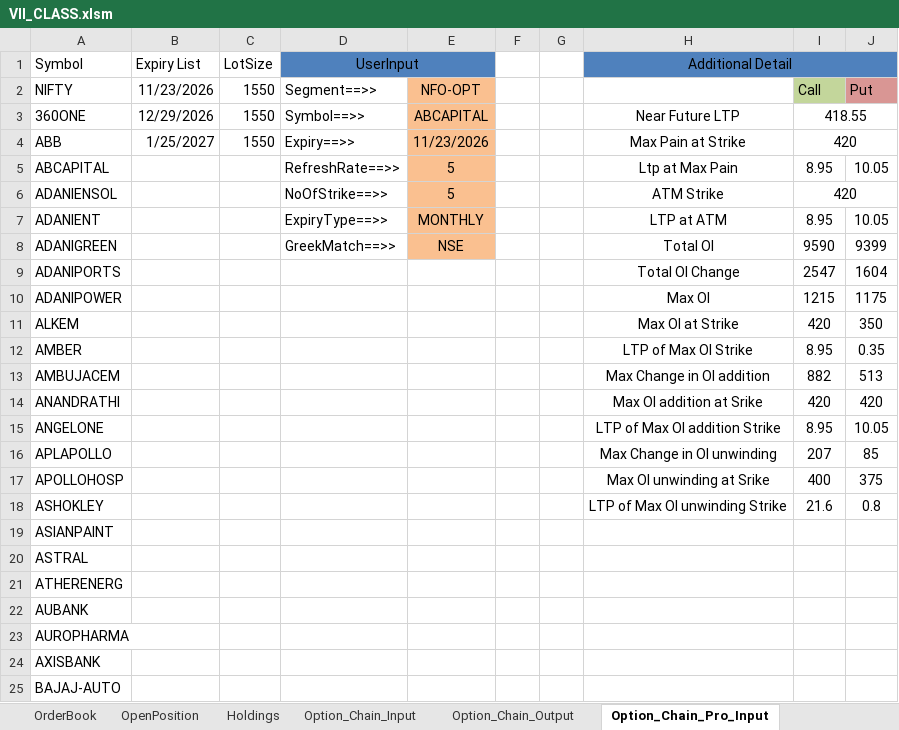
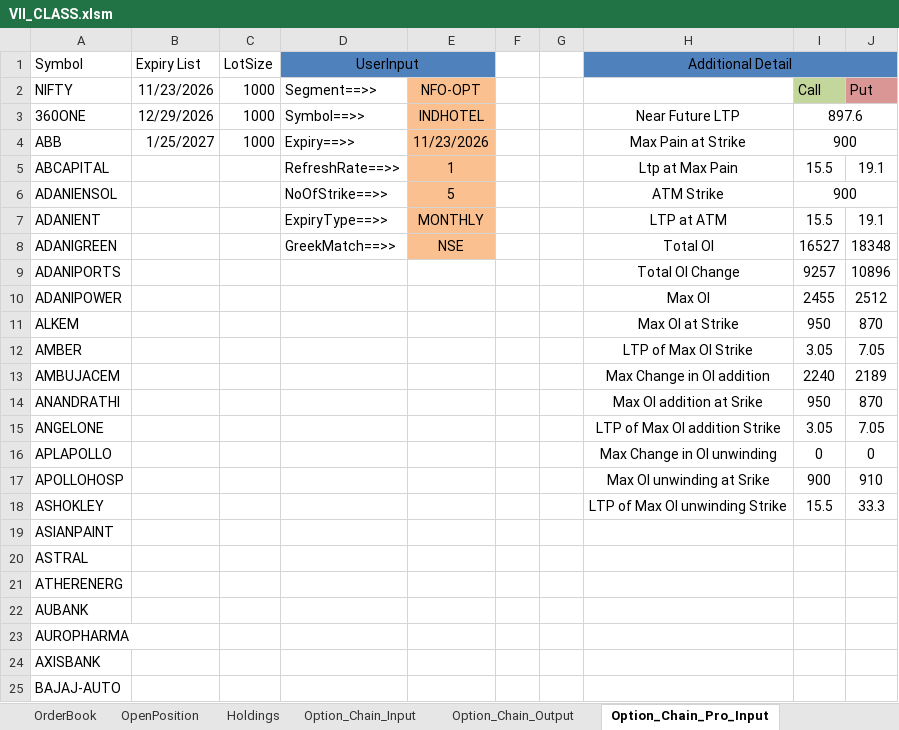
Before and after one commit to ferozmd53/VII_CLASS, an Excel workbook: VII_CLASS.xlsm, sheet Option_Chain_Pro_Input, drawn as a sheet; only a part is shown; values as stored, in another font and other column widths than the file's, no borders; the diff names each change by its address in the sheet, - before the commit and + after, or states it on an @@ line.

```diff
--- a/VII_CLASS.xlsm (sheet Option_Chain_Pro_Input)
+++ b/VII_CLASS.xlsm (sheet Option_Chain_Pro_Input)
-C2:C4 (LotSize): 1550
+C2:C4 (LotSize): 1000
-E3: ABCAPITAL
+E3: INDHOTEL
-I3: 418.55
+I3: 897.6
-I4: 420
+I4: 900
-E5: 5
+E5: 1
-I5: 8.95
+I5: 15.5
-J5: 10.05
+J5: 19.1
-I6: 420
+I6: 900
-I7: 8.95
+I7: 15.5
-J7: 10.05
+J7: 19.1
-I8: 9590
+I8: 16527
-J8: 9399
+J8: 18348
-I9: 2547
+I9: 9257
-J9: 1604
+J9: 10896
-I10: 1215
+I10: 2455
-J10: 1175
+J10: 2512
-I11: 420
+I11: 950
-J11: 350
+J11: 870
-I12: 8.95
+I12: 3.05
-J12: 0.35
+J12: 7.05
-I13: 882
+I13: 2240
-J13: 513
+J13: 2189
-I14: 420
+I14: 950
-J14: 420
+J14: 870
-I15: 8.95
+I15: 3.05
-J15: 10.05
+J15: 7.05
-I16: 207
+I16: 0
-J16: 85
+J16: 0
-I17: 400
+I17: 900
-J17: 375
+J17: 910
-I18: 21.6
+I18: 15.5
-J18: 0.8
+J18: 33.3
```
Also changed, not shown: sheet OrderBook, sheet Option_Chain_Output, sheet Option_Chain_Pro_Output, sheet LIVE_TRADE, sheet Option_Chain_Input, sheet LOGIN, 1 more sheet, other sheet tabs, formulas that keep their value, hidden cells.
